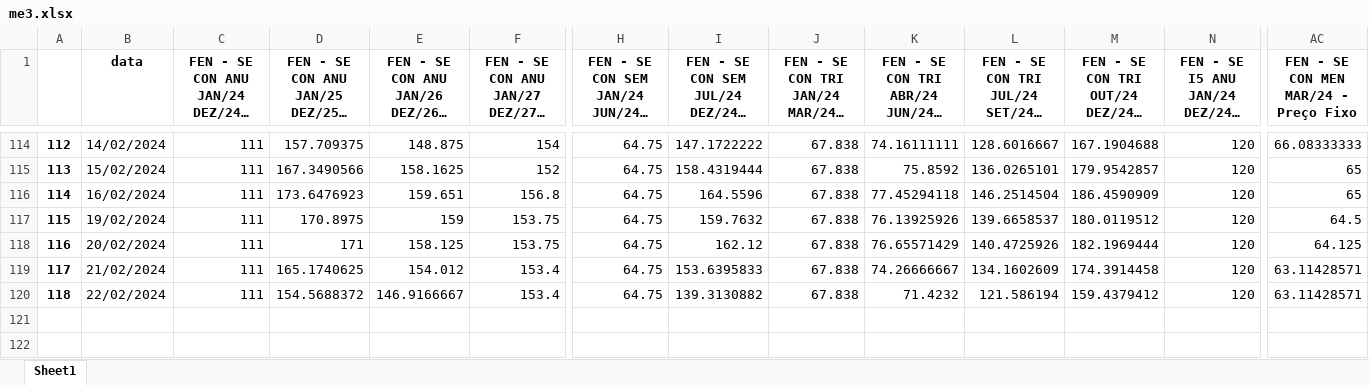
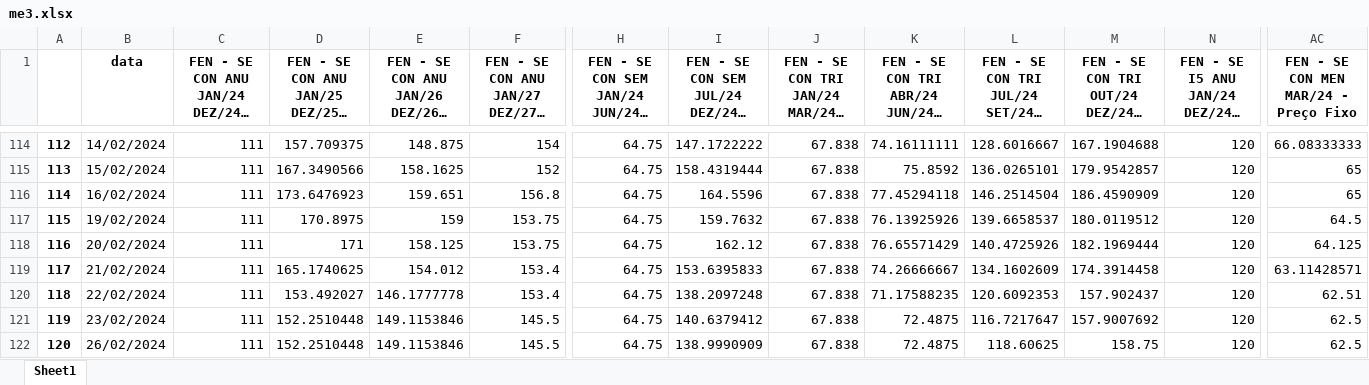
Before and after one commit to bernavice/dashboard_premissas_precos, an Excel workbook: assets/me3.xlsx, sheet Sheet1, drawn as a sheet; only a part is shown, gaps mark what is left out; long unchanged cells end in …; values as stored, in another font and other column widths than the file's, no borders; rows hold the shown columns only; the diff names each change by its address in the sheet, - before the commit and + after, or states it on an @@ line.

```diff
--- a/assets/me3.xlsx (sheet Sheet1)
+++ b/assets/me3.xlsx (sheet Sheet1)
-D120: 154.5688372
+D120: 153.492027
-E120: 146.9166667
+E120: 146.1777778
-I120: 139.3130882
+I120: 138.2097248
-K120: 71.4232
+K120: 71.17588235
-L120: 121.586194
+L120: 120.6092353
-M120: 159.4379412
+M120: 157.902437
-AC120: 63.11428571
+AC120: 62.51
+row 121: 119 | 23/02/2024 | 111 | 152.2510448 | 149.1153846 | 145.5 | 64.75 | 140.6379412 | 67.838 | 72.4875 | 116.7217647 | 157.9007692 | 120 | 62.5
+row 122: 120 | 26/02/2024 | 111 | 152.2510448 | 149.1153846 | 145.5 | 64.75 | 138.9990909 | 67.838 | 72.4875 | 118.60625 | 158.75 | 120 | 62.5
```
Also changed, not shown: assets/df_final.xlsx, assets/teste.xlsx, 4 other files.
